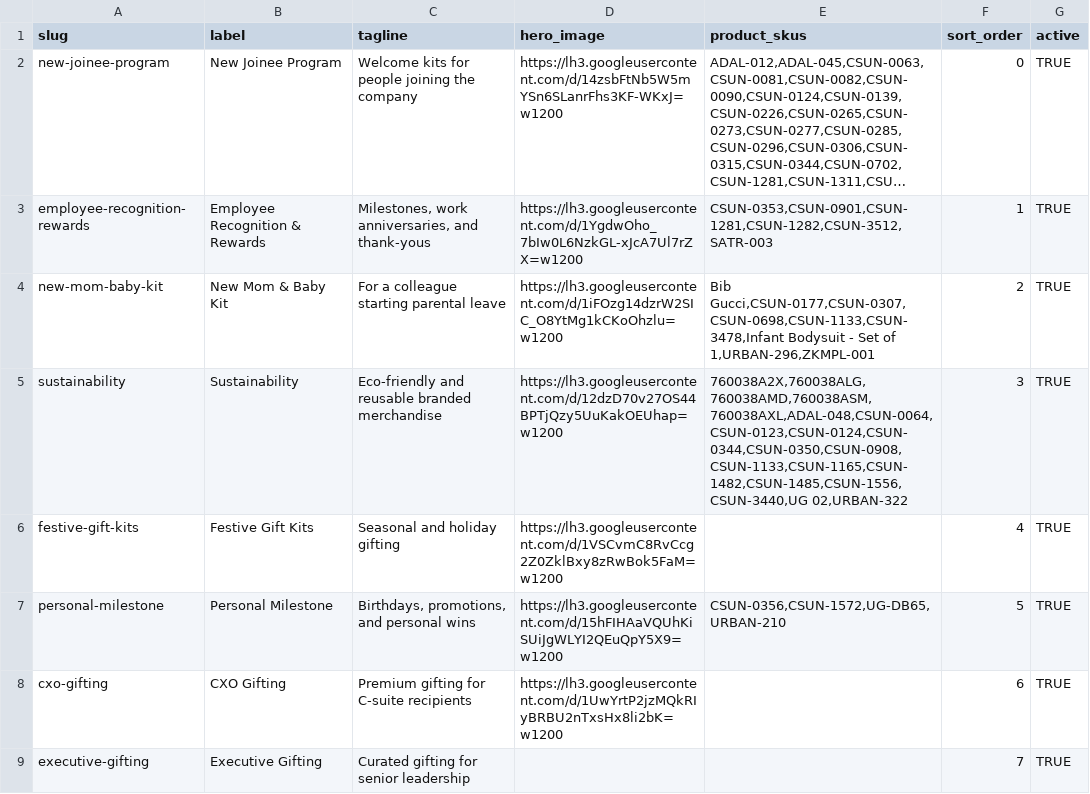
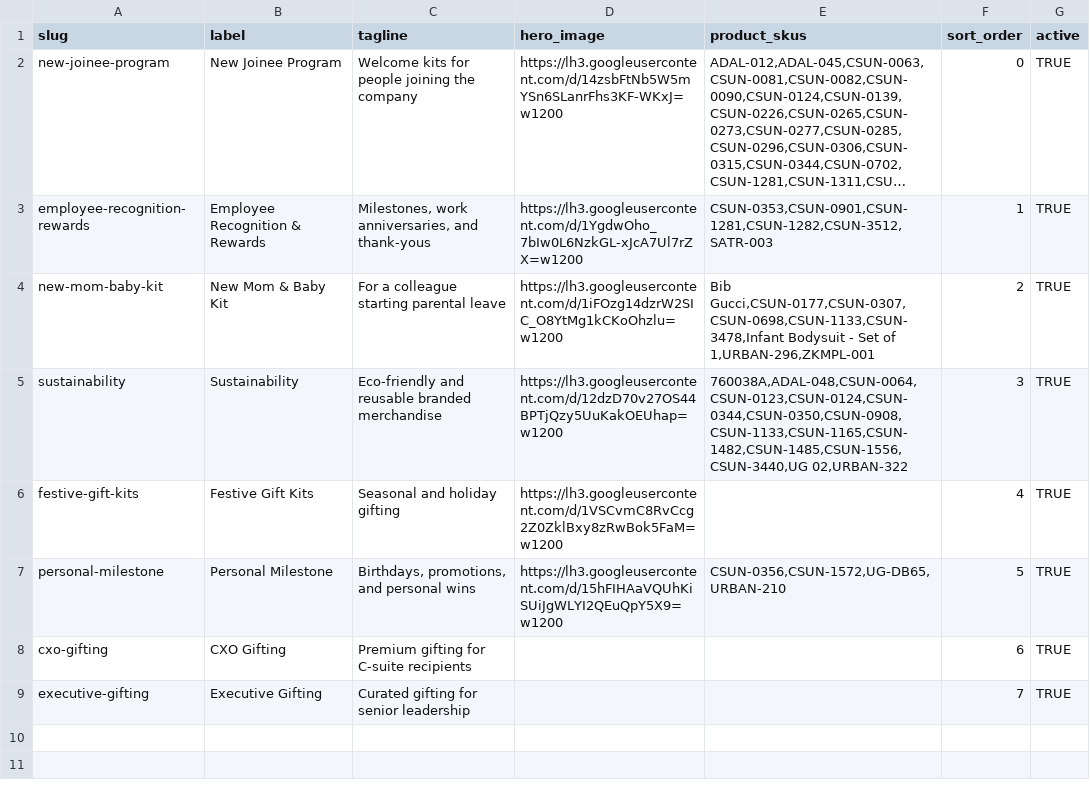
Before and after one commit to csai-svg/B2B-Website, a CSV file: sheet-seed/EventKits.csv, drawn as a sheet; long unchanged cells end in ….

```diff
--- a/sheet-seed/EventKits.csv
+++ b/sheet-seed/EventKits.csv
@@ -4,6 +4,6 @@ employee-recognition-rewards,Employee Recognition & Rewards,"Milestones, work an
 new-mom-baby-kit,New Mom & Baby Kit,For a colleague starting parental leave,https://lh3.googleusercontent.com/d/1iFOzg14dzrW2SIC_O8YtMg1kCKoOhzlu=w1200,"Bib  Gucci,CSUN-0177,CSUN-0307,CSUN-0698,CSUN-1133,CSUN-3478,Infant Bodysuit - Set of 1,URBAN-296,ZKMPL-001",2,TRUE
-sustainability,Sustainability,Eco-friendly and reusable branded merchandise,https://lh3.googleusercontent.com/d/12dzD70v27OS44BPTjQzy5UuKakOEUhap=w1200,"760038A2X,760038ALG,760038AMD,760038ASM,760038AXL,ADAL-048,CSUN-0064,CSUN-0123,CSUN-0124,CSUN-0344,CSUN-0350,CSUN-0908,CSUN-1133,CSUN-1165,CSUN-1482,CSUN-1485,CSUN-1556,CSUN-3440,UG 02,URBAN-322",3,TRUE
+sustainability,Sustainability,Eco-friendly and reusable branded merchandise,https://lh3.googleusercontent.com/d/12dzD70v27OS44BPTjQzy5UuKakOEUhap=w1200,"760038A,ADAL-048,CSUN-0064,CSUN-0123,CSUN-0124,CSUN-0344,CSUN-0350,CSUN-0908,CSUN-1133,CSUN-1165,CSUN-1482,CSUN-1485,CSUN-1556,CSUN-3440,UG 02,URBAN-322",3,TRUE
 festive-gift-kits,Festive Gift Kits,Seasonal and holiday gifting,https://lh3.googleusercontent.com/d/1VSCvmC8RvCcg2Z0ZklBxy8zRwBok5FaM=w1200,,4,TRUE
 personal-milestone,Personal Milestone,"Birthdays, promotions, and personal wins",https://lh3.googleusercontent.com/d/15hFIHAaVQUhKiSUiJgWLYI2QEuQpY5X9=w1200,"CSUN-0356,CSUN-1572,UG-DB65,URBAN-210",5,TRUE
-cxo-gifting,CXO Gifting,Premium gifting for C-suite recipients,https://lh3.googleusercontent.com/d/1UwYrtP2jzMQkRIyBRBU2nTxsHx8li2bK=w1200,,6,TRUE
+cxo-gifting,CXO Gifting,Premium gifting for C-suite recipients,,,6,TRUE
 executive-gifting,Executive Gifting,Curated gifting for senior leadership,,,7,TRUE
```
Also changed, not shown: assets/kits/drive-index.tsv, sheet-seed/PriceTiers.csv, 11 other files.
